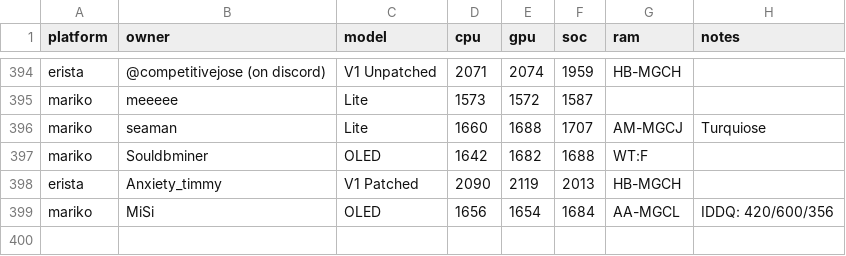
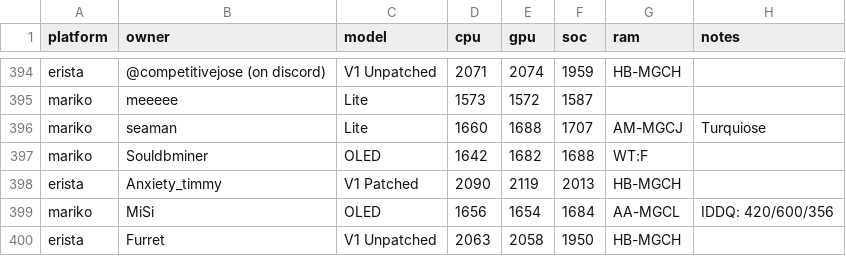
Before and after one commit to Horizon-OC/speedodb, a CSV file: data/entries.csv, drawn as a sheet; only a part is shown, gaps mark what is left out; the diff names each change by its address in the sheet, - before the commit and + after, or states it on an @@ line.

```diff
--- a/data/entries.csv
+++ b/data/entries.csv
+row 400: erista | Furret | V1 Unpatched | 2063 | 2058 | 1950 | HB-MGCH
```
Also changed, not shown: 1 other file.
